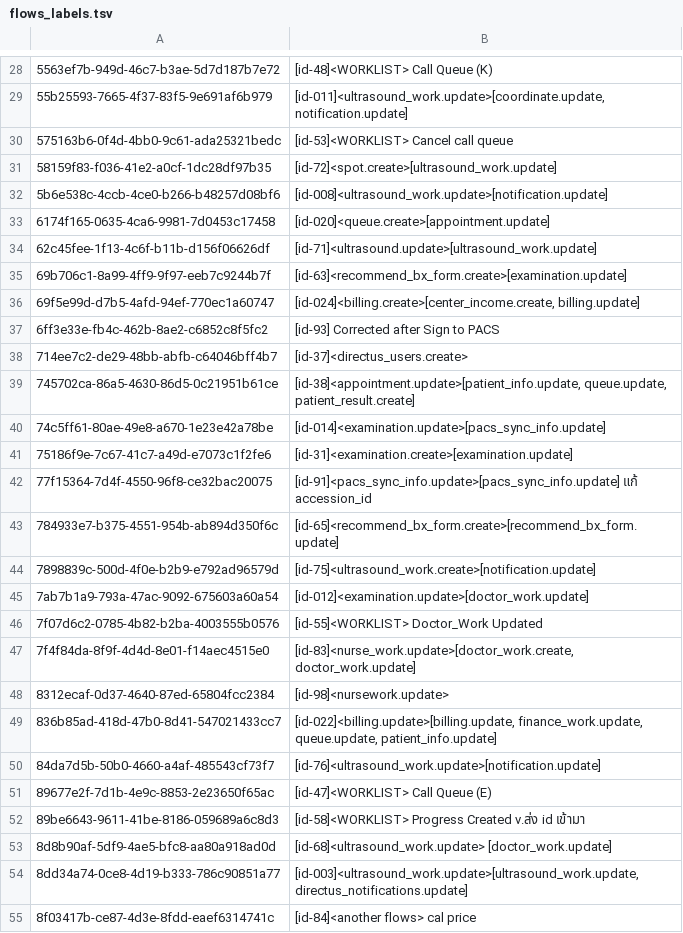
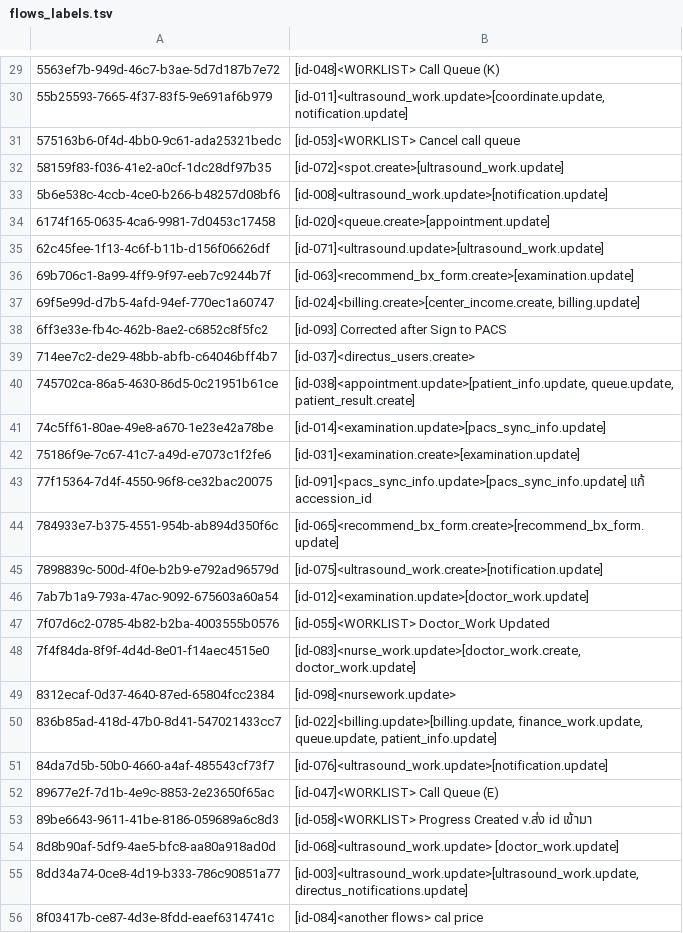
Before and after one commit to bytebetter/bis-migration, a TSV file: directus-flows-sync/exports/fingerprints/flows_labels.tsv, drawn as a sheet; only a part is shown, gaps mark what is left out; the diff covers the shown part only.

Commit message:
chore: export from directus flow
Co-authored-by: Katanyoo Ubalee <katanyoo@users.noreply.github.com>

```diff
--- a/directus-flows-sync/exports/fingerprints/flows_labels.tsv
+++ b/directus-flows-sync/exports/fingerprints/flows_labels.tsv
@@ -28,28 +29,28 @@
-5563ef7b-949d-46c7-b3ae-5d7d187b7e72	[id-48]<WORKLIST> Call Queue (K)
+5563ef7b-949d-46c7-b3ae-5d7d187b7e72	[id-048]<WORKLIST> Call Queue (K)
 55b25593-7665-4f37-83f5-9e691af6b979	[id-011]<ultrasound_work.update>[coordinate.update, notification.update]
-575163b6-0f4d-4bb0-9c61-ada25321bedc	[id-53]<WORKLIST> Cancel call queue
-58159f83-f036-41e2-a0cf-1dc28df97b35	[id-72]<spot.create>[ultrasound_work.update]
+575163b6-0f4d-4bb0-9c61-ada25321bedc	[id-053]<WORKLIST> Cancel call queue
+58159f83-f036-41e2-a0cf-1dc28df97b35	[id-072]<spot.create>[ultrasound_work.update]
 5b6e538c-4ccb-4ce0-b266-b48257d08bf6	[id-008]<ultrasound_work.update>[notification.update]
 6174f165-0635-4ca6-9981-7d0453c17458	[id-020]<queue.create>[appointment.update]
-62c45fee-1f13-4c6f-b11b-d156f06626df	[id-71]<ultrasound.update>[ultrasound_work.update]
-69b706c1-8a99-4ff9-9f97-eeb7c9244b7f	[id-63]<recommend_bx_form.create>[examination.update]
+62c45fee-1f13-4c6f-b11b-d156f06626df	[id-071]<ultrasound.update>[ultrasound_work.update]
+69b706c1-8a99-4ff9-9f97-eeb7c9244b7f	[id-063]<recommend_bx_form.create>[examination.update]
 69f5e99d-d7b5-4afd-94ef-770ec1a60747	[id-024]<billing.create>[center_income.create, billing.update]
-6ff3e33e-fb4c-462b-8ae2-c6852c8f5fc2	[id-93] Corrected after Sign to PACS
-714ee7c2-de29-48bb-abfb-c64046bff4b7	[id-37]<directus_users.create>
-745702ca-86a5-4630-86d5-0c21951b61ce	[id-38]<appointment.update>[patient_info.update, queue.update, patient_result.create]
+6ff3e33e-fb4c-462b-8ae2-c6852c8f5fc2	[id-093] Corrected after Sign to PACS
+714ee7c2-de29-48bb-abfb-c64046bff4b7	[id-037]<directus_users.create>
+745702ca-86a5-4630-86d5-0c21951b61ce	[id-038]<appointment.update>[patient_info.update, queue.update, patient_result.create]
 74c5ff61-80ae-49e8-a670-1e23e42a78be	[id-014]<examination.update>[pacs_sync_info.update]
-75186f9e-7c67-41c7-a49d-e7073c1f2fe6	[id-31]<examination.create>[examination.update]
-77f15364-7d4f-4550-96f8-ce32bac20075	[id-91]<pacs_sync_info.update>[pacs_sync_info.update] แก้ accession_id
-784933e7-b375-4551-954b-ab894d350f6c	[id-65]<recommend_bx_form.create>[recommend_bx_form.update]
-7898839c-500d-4f0e-b2b9-e792ad96579d	[id-75]<ultrasound_work.create>[notification.update]
+75186f9e-7c67-41c7-a49d-e7073c1f2fe6	[id-031]<examination.create>[examination.update]
+77f15364-7d4f-4550-96f8-ce32bac20075	[id-091]<pacs_sync_info.update>[pacs_sync_info.update] แก้ accession_id
+784933e7-b375-4551-954b-ab894d350f6c	[id-065]<recommend_bx_form.create>[recommend_bx_form.update]
+7898839c-500d-4f0e-b2b9-e792ad96579d	[id-075]<ultrasound_work.create>[notification.update]
 7ab7b1a9-793a-47ac-9092-675603a60a54	[id-012]<examination.update>[doctor_work.update]
-7f07d6c2-0785-4b82-b2ba-4003555b0576	[id-55]<WORKLIST> Doctor_Work Updated
-7f4f84da-8f9f-4d4d-8e01-f14aec4515e0	[id-83]<nurse_work.update>[doctor_work.create, doctor_work.update]
-8312ecaf-0d37-4640-87ed-65804fcc2384	[id-98]<nursework.update>
+7f07d6c2-0785-4b82-b2ba-4003555b0576	[id-055]<WORKLIST> Doctor_Work Updated
+7f4f84da-8f9f-4d4d-8e01-f14aec4515e0	[id-083]<nurse_work.update>[doctor_work.create, doctor_work.update]
+8312ecaf-0d37-4640-87ed-65804fcc2384	[id-098]<nursework.update>
 836b85ad-418d-47b0-8d41-547021433cc7	[id-022]<billing.update>[billing.update, finance_work.update, queue.update, patient_info.update]
-84da7d5b-50b0-4660-a4af-485543cf73f7	[id-76]<ultrasound_work.update>[notification.update]
-89677e2f-7d1b-4e9c-8853-2e23650f65ac	[id-47]<WORKLIST> Call Queue (E)
-89be6643-9611-41be-8186-059689a6c8d3	[id-58]<WORKLIST>  Progress Created v.ส่ง id เข้ามา
-8d8b90af-5df9-4ae5-bfc8-aa80a918ad0d	[id-68]<ultrasound_work.update> [doctor_work.update]
+84da7d5b-50b0-4660-a4af-485543cf73f7	[id-076]<ultrasound_work.update>[notification.update]
+89677e2f-7d1b-4e9c-8853-2e23650f65ac	[id-047]<WORKLIST> Call Queue (E)
+89be6643-9611-41be-8186-059689a6c8d3	[id-058]<WORKLIST>  Progress Created v.ส่ง id เข้ามา
+8d8b90af-5df9-4ae5-bfc8-aa80a918ad0d	[id-068]<ultrasound_work.update> [doctor_work.update]
 8dd34a74-0ce8-4d19-b333-786c90851a77	[id-003]<ultrasound_work.update>[ultrasound_work.update, directus_notifications.update]
-8f03417b-ce87-4d3e-8fdd-eaef6314741c	[id-84]<another flows> cal price
+8f03417b-ce87-4d3e-8fdd-eaef6314741c	[id-084]<another flows> cal price
```
Also changed, not shown: 1 added row and 55 edited cells elsewhere in this file, directus-flows-sync/exports/fingerprints/operations_labels.tsv, 4 other files.
